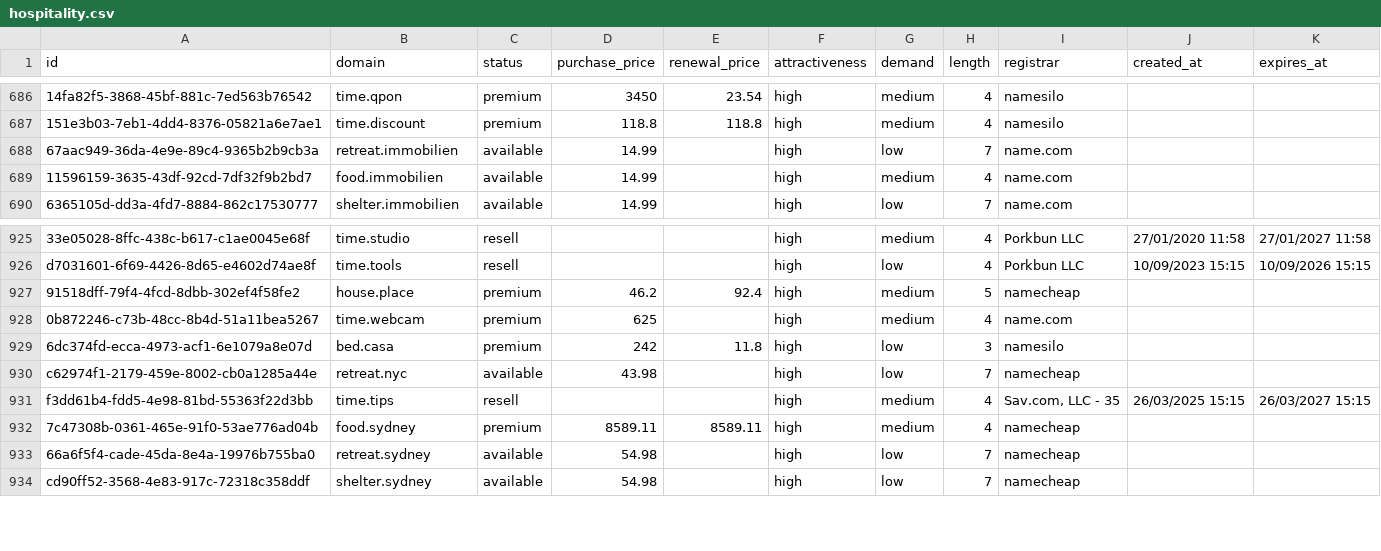
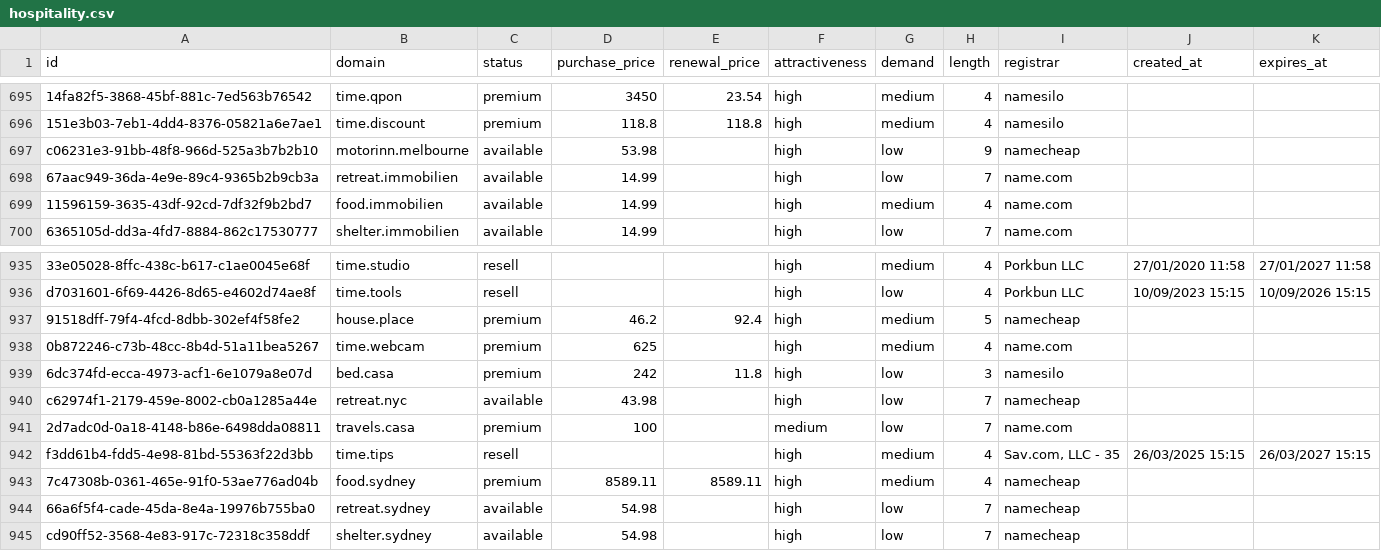
Before and after one commit to UniqueDomains/hospitality-oneword-domains, a CSV file: hospitality.csv, drawn as a sheet; only a part is shown, gaps mark what is left out; the diff covers the shown part only; the diff names each change by its address in the sheet, - before the commit and + after, or states it on an @@ line.

```diff
--- a/hospitality.csv
+++ b/hospitality.csv
+row 697: c06231e3-91bb-48f8-966d-525a3b7b2b10 | motorinn.melbourne | available | 53.98 |  | high | low | 9 | namecheap
+row 941: 2d7adc0d-0a18-4148-b86e-6498dda08811 | travels.casa | premium | 100 |  | medium | low | 7 | name.com
```
Also changed, not shown: 9 added rows and 11 removed rows elsewhere in this file, 4 other files.
